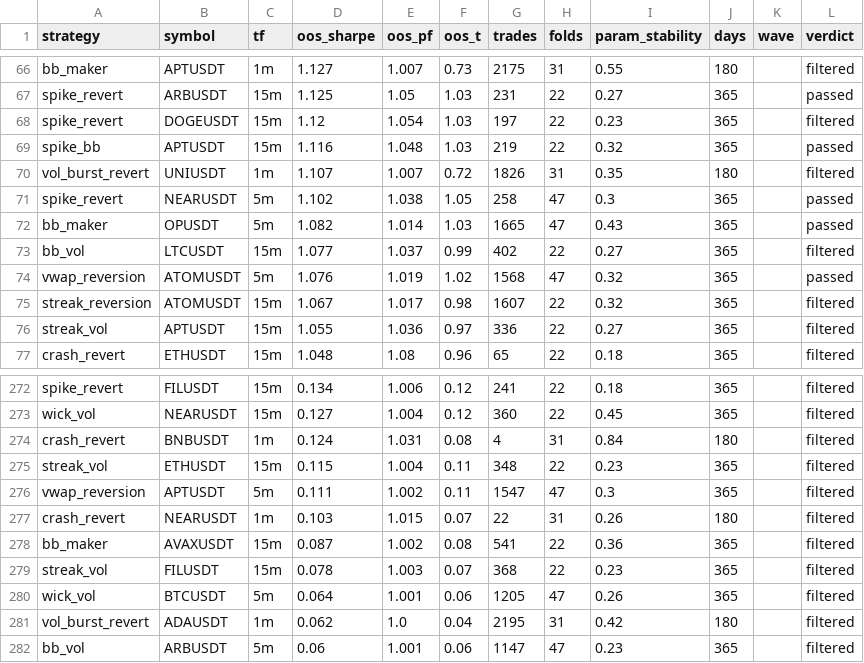
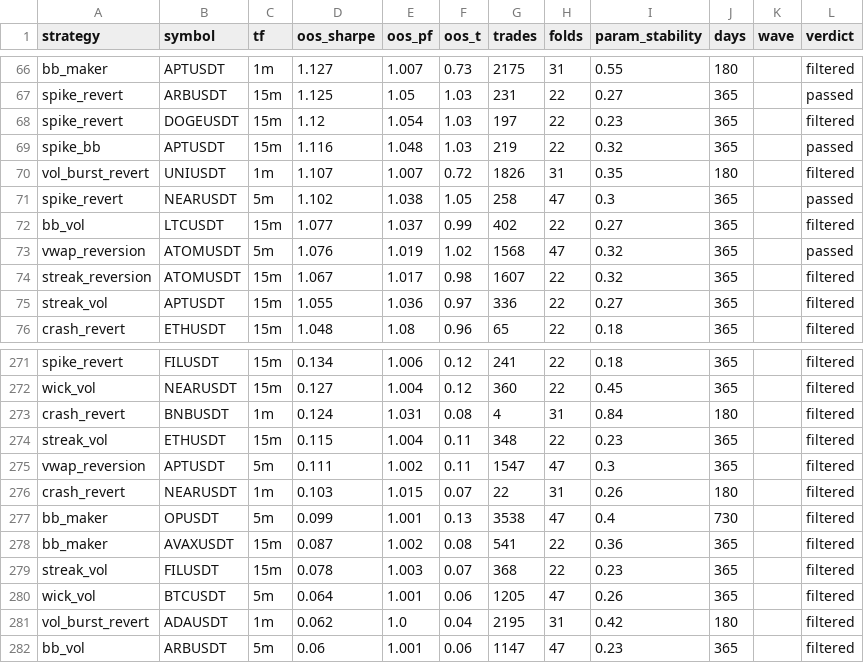
Before and after one commit to palcikia-crypto/scalp-lab-termux, a CSV file: scalp-lab/reports/archive.csv, drawn as a sheet; only a part is shown, gaps mark what is left out; the diff covers the shown part only.

```diff
--- a/scalp-lab/reports/archive.csv
+++ b/scalp-lab/reports/archive.csv
@@ -71,3 +71,2 @@ vol_burst_revert,UNIUSDT,1m,1.107,1.007,0.72,1826,31,0.35,180,,filtered
 spike_revert,NEARUSDT,5m,1.102,1.038,1.05,258,47,0.3,365,,passed
-bb_maker,OPUSDT,5m,1.082,1.014,1.03,1665,47,0.43,365,,passed
 bb_vol,LTCUSDT,15m,1.077,1.037,0.99,402,22,0.27,365,,filtered
@@ -277,2 +276,3 @@ vwap_reversion,APTUSDT,5m,0.111,1.002,0.11,1547,47,0.3,365,,filtered
 crash_revert,NEARUSDT,1m,0.103,1.015,0.07,22,31,0.26,180,,filtered
+bb_maker,OPUSDT,5m,0.099,1.001,0.13,3538,47,0.4,730,,filtered
 bb_maker,AVAXUSDT,15m,0.087,1.002,0.08,541,22,0.36,365,,filtered
```
Also changed, not shown: 34 moved rows elsewhere in this file, scalp-lab/reports/leaderboard.csv, 2 other files.
